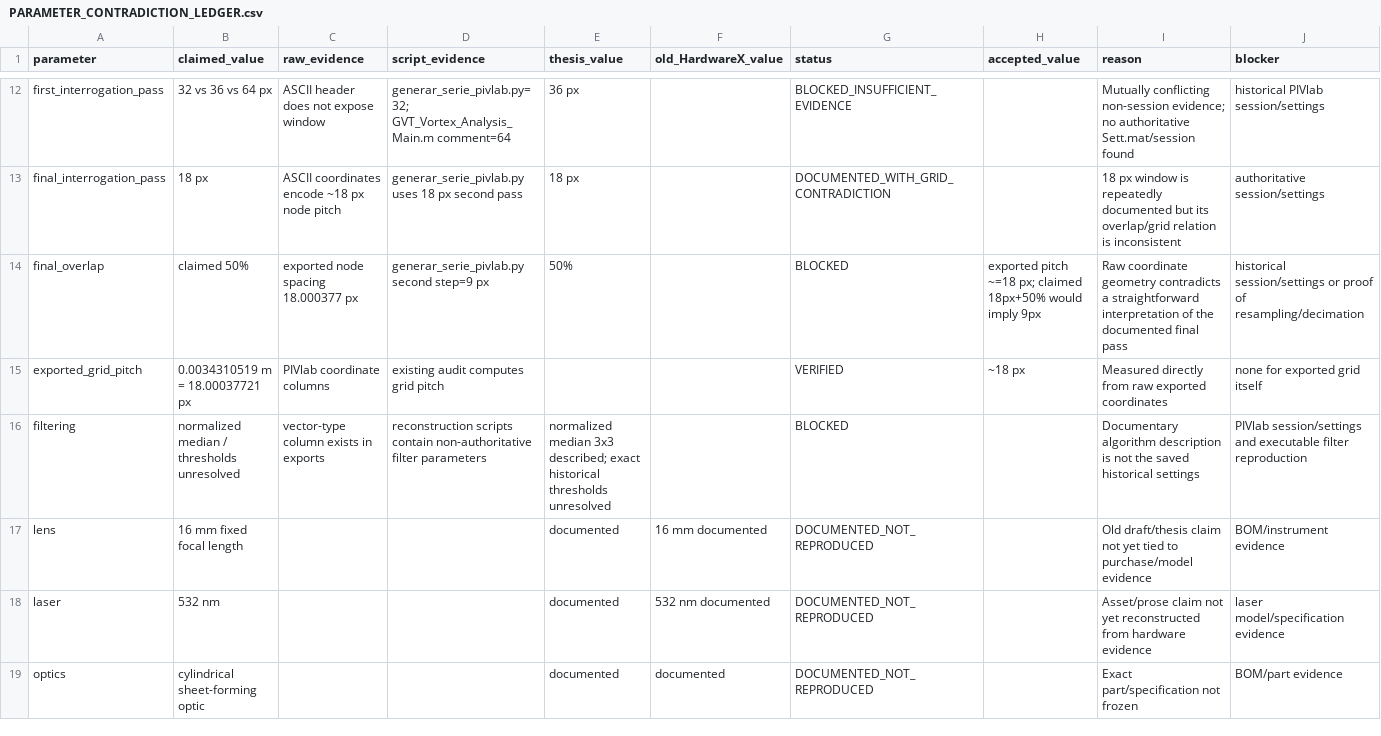
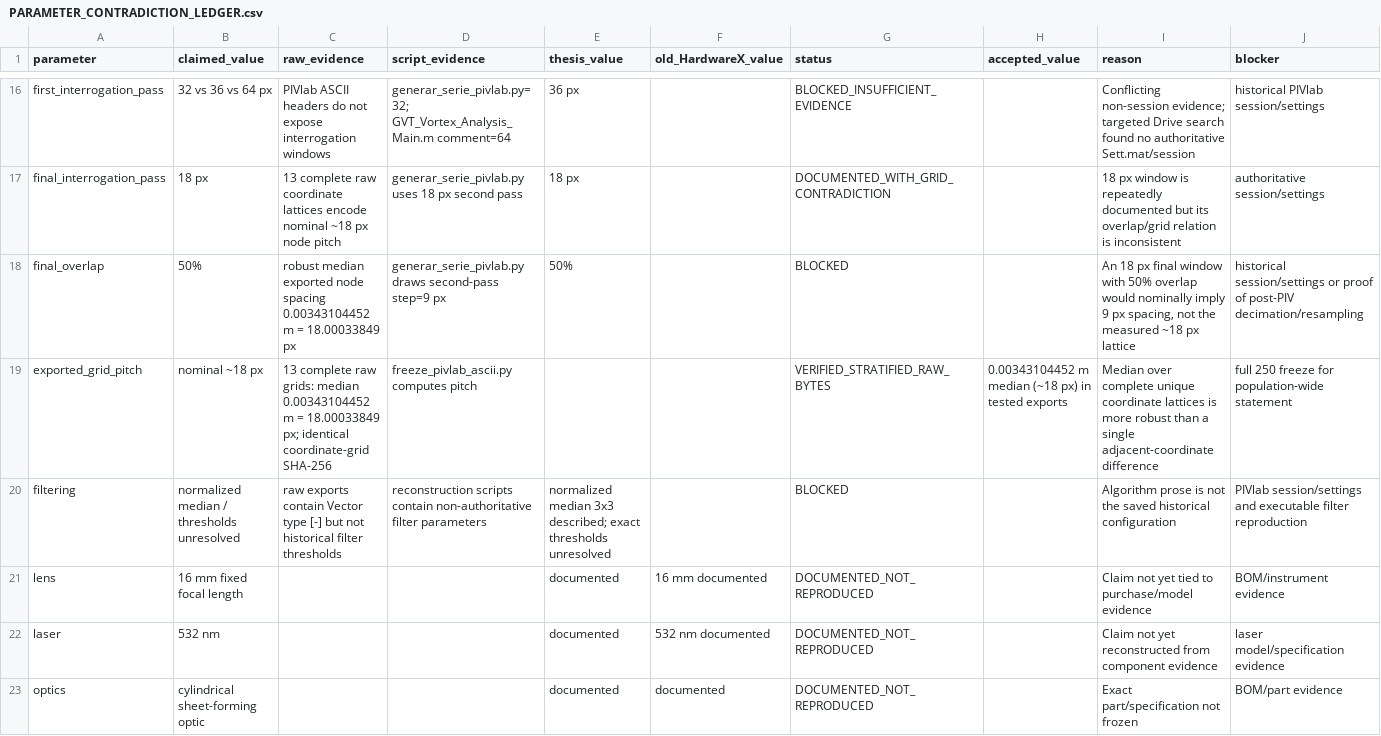
Before and after one commit to juanperez238421-cpu/Turbine-Optimization-CFD, a CSV file: piv_tournament/results/PARAMETER_CONTRADICTION_LEDGER.csv, drawn as a sheet; only a part is shown, gaps mark what is left out; addresses are those after the commit; the diff covers the shown part only; the diff names each change by its address in the sheet, - before the commit and + after, or states it on an @@ line.

```diff
--- a/piv_tournament/results/PARAMETER_CONTRADICTION_LEDGER.csv
+++ b/piv_tournament/results/PARAMETER_CONTRADICTION_LEDGER.csv
-C16 (raw_evidence): ASCII header does not expose window
+C16 (raw_evidence): PIVlab ASCII headers do not expose interrogation windows
-I16 (reason): Mutually conflicting non-session evidence; no authoritative Sett.mat/session found
+I16 (reason): Conflicting non-session evidence; targeted Drive search found no authoritative Sett.mat/session
-C17 (raw_evidence): ASCII coordinates encode ~18 px…
+C17 (raw_evidence): 13 complete raw coordinate lattices encode nominal ~18 px…
-B18 (claimed_value): claimed 50%
+B18 (claimed_value): 50%
-C18 (raw_evidence): exported node spacing 18.000377 px
+C18 (raw_evidence): robust median exported node spacing 0.00343104452 m = 18.00033849 px
-D18 (script_evidence): generar_serie_pivlab.py second step=9 px
+D18 (script_evidence): generar_serie_pivlab.py draws second-pass step=9 px
-H18 (accepted_value): exported pitch ~=18 px; claimed 18px+50% would imply 9px
+H18 (accepted_value): (empty)
-I18 (reason): Raw coordinate geometry contradicts a straightforward interpretation of the documented final pass
+I18 (reason): An 18 px final window with 50% overlap would nominally imply 9 px spacing, not the measured ~18 px lattice
-J18 (blocker): …proof of resampling/decimation
+J18 (blocker): …proof of post-PIV decimation/resampling
-B19 (claimed_value): 0.0034310519 m = 18.00037721 px
+B19 (claimed_value): nominal ~18 px
-C19 (raw_evidence): PIVlab coordinate columns
+C19 (raw_evidence): 13 complete raw grids: median 0.00343104452 m = 18.00033849 px; identical coordinate-grid SHA-256
-D19 (script_evidence): existing audit computes grid pitch
+D19 (script_evidence): freeze_pivlab_ascii.py computes pitch
-G19 (status): VERIFIED
+G19 (status): VERIFIED_STRATIFIED_RAW_BYTES
-H19 (accepted_value): ~18 px
+H19 (accepted_value): 0.00343104452 m median (~18 px) in tested exports
-I19 (reason): Measured directly from raw exported coordinates
+I19 (reason): Median over complete unique coordinate lattices is more robust than a single adjacent-coordinate difference
-J19 (blocker): none for exported grid itself
+J19 (blocker): full 250 freeze for population-wide statement
-C20 (raw_evidence): vector-type column exists in exports
+C20 (raw_evidence): raw exports contain Vector type [-] but not historical filter thresholds
-E20 (thesis_value): …described; exact historical thresholds unresolved
+E20 (thesis_value): …described; exact thresholds unresolved
-I20 (reason): Documentary algorithm description is not the saved historical settings
+I20 (reason): Algorithm prose is not the saved historical configuration
-I21 (reason): Old draft/thesis claim not yet…
+I21 (reason): Claim not yet…
-I22 (reason): Asset/prose claim not yet reconstructed from hardware evidence
+I22 (reason): Claim not yet reconstructed from component evidence
```
Also changed, not shown: 4 added rows and 40 edited cells elsewhere in this file, piv_tournament/results/ASCII_250_MANIFEST.csv, 11 other files.
